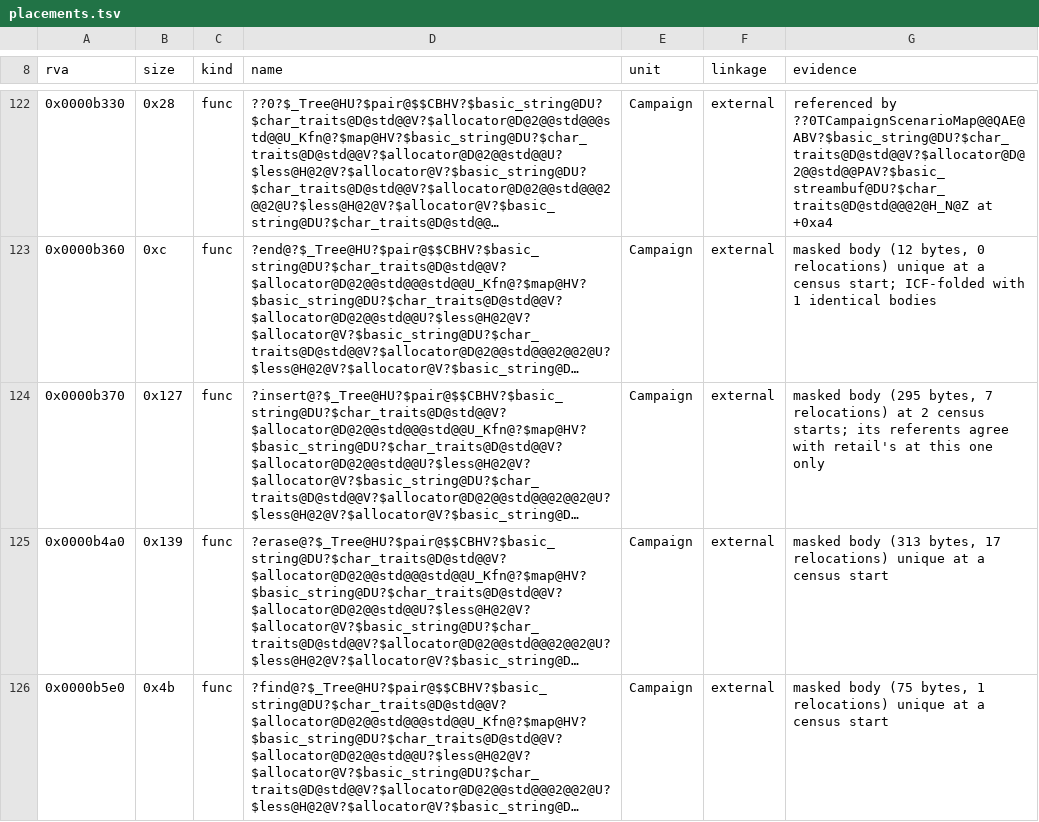
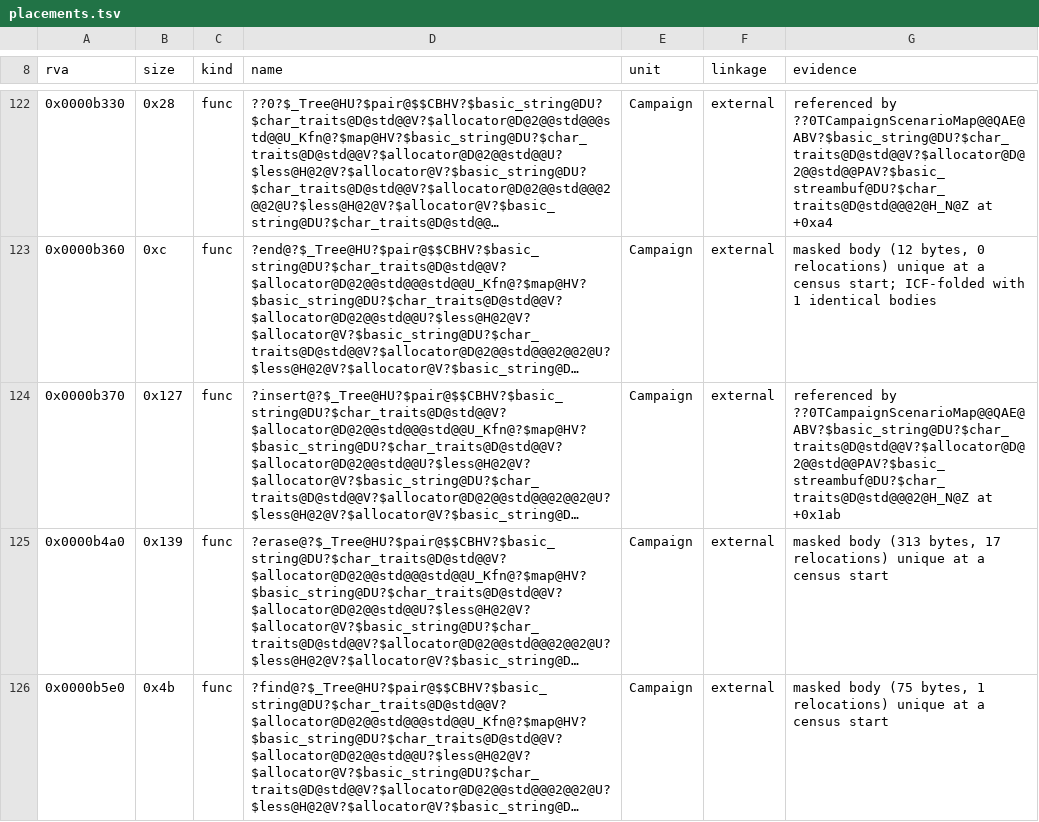
Before and after one commit to philipmendocino/homm3-decomp, a TSV file: config/retail/h3ccmped/placements.tsv, drawn as a sheet; only a part is shown, gaps mark what is left out; long unchanged cells end in …; the diff covers the shown part only; the diff names each change by its address in the sheet, - before the commit and + after, or states it on an @@ line.

```diff
--- a/config/retail/h3ccmped/placements.tsv
+++ b/config/retail/h3ccmped/placements.tsv
-G124 (evidence): masked body (295 bytes, 7 relocations) at 2 census starts; its referents agree with retail's at this one only
+G124 (evidence): referenced by ??0TCampaignScenarioMap@@QAE@ABV?$basic_string@DU?$char_traits@D@std@@V?$allocator@D@2@@std@@PAV?$basic_streambuf@DU?$char_traits@D@std@@@2@H_N@Z at +0x1ab
```
Also changed, not shown: 11 added rows and 8 edited cells elsewhere in this file, config/match_baseline.h3ccmped.tsv, config/match_baseline.h3maped.tsv, 1 other file.
